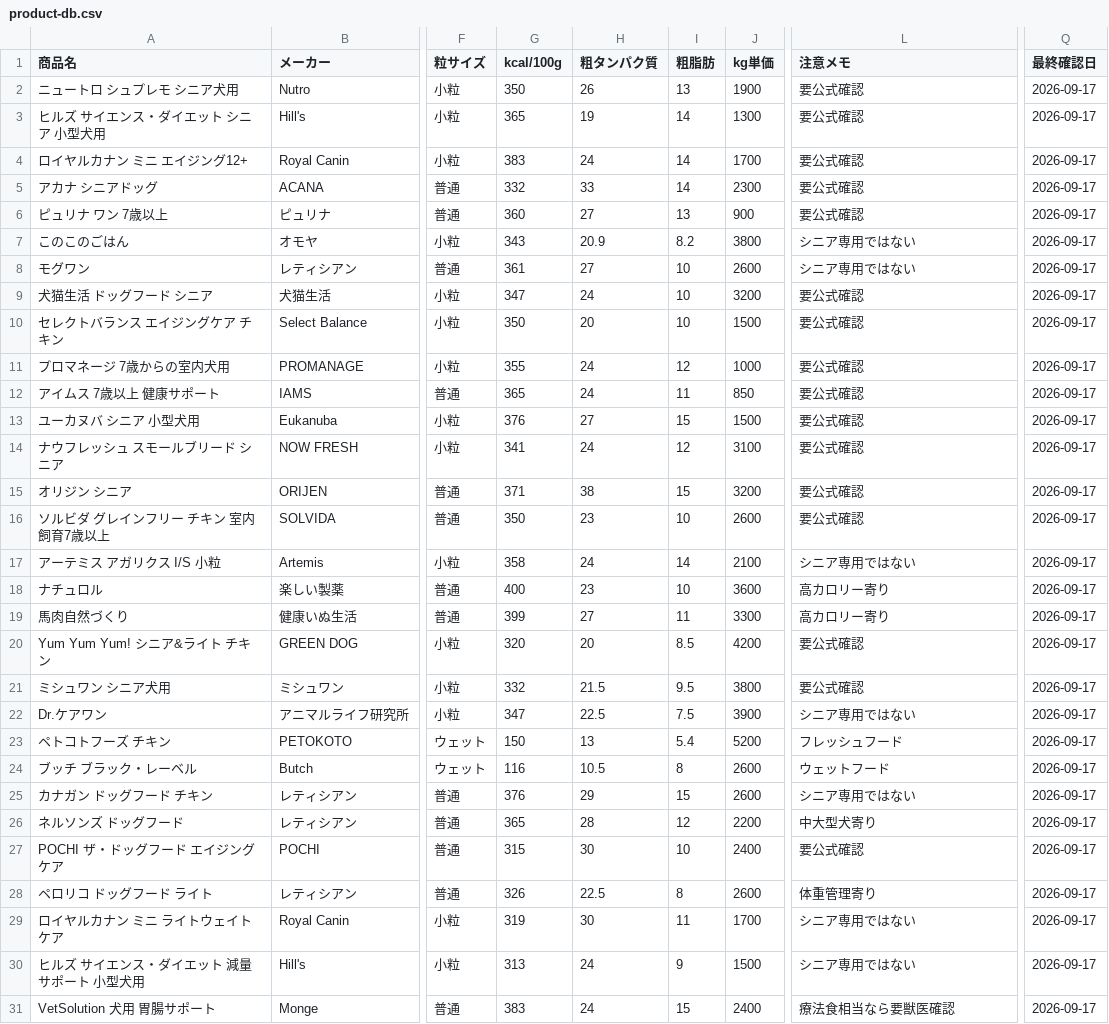
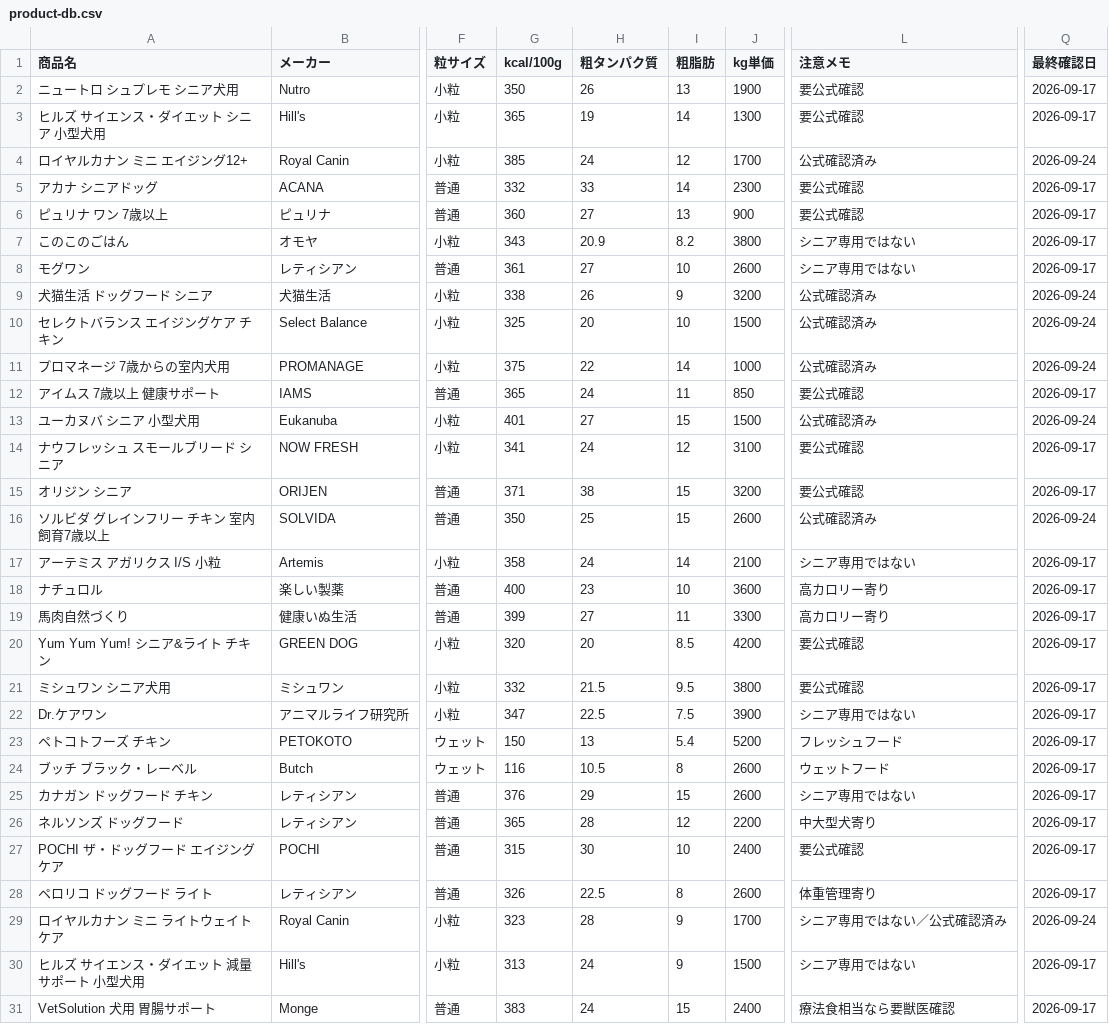
Before and after one commit to persona5a49/wannyan-gohan, a CSV file: data/product-db.csv, drawn as a sheet; only a part is shown, gaps mark what is left out; the diff names each change by its address in the sheet, - before the commit and + after, or states it on an @@ line.

```diff
--- a/data/product-db.csv
+++ b/data/product-db.csv
-G4 (kcal/100g): 383
+G4 (kcal/100g): 385
-I4 (粗脂肪): 14
+I4 (粗脂肪): 12
-L4 (注意メモ): 要公式確認
+L4 (注意メモ): 公式確認済み
-Q4 (最終確認日): 2026-09-17
+Q4 (最終確認日): 2026-09-24
-G9 (kcal/100g): 347
+G9 (kcal/100g): 338
-H9 (粗タンパク質): 24
+H9 (粗タンパク質): 26
-I9 (粗脂肪): 10
+I9 (粗脂肪): 9
-L9:L11 (注意メモ): 要公式確認
+L9:L11 (注意メモ): 公式確認済み
-Q9:Q11 (最終確認日): 2026-09-17
+Q9:Q11 (最終確認日): 2026-09-24
-G10 (kcal/100g): 350
+G10 (kcal/100g): 325
-G11 (kcal/100g): 355
+G11 (kcal/100g): 375
-H11 (粗タンパク質): 24
+H11 (粗タンパク質): 22
-I11 (粗脂肪): 12
+I11 (粗脂肪): 14
-G13 (kcal/100g): 376
+G13 (kcal/100g): 401
-L13 (注意メモ): 要公式確認
+L13 (注意メモ): 公式確認済み
-Q13 (最終確認日): 2026-09-17
+Q13 (最終確認日): 2026-09-24
-H16 (粗タンパク質): 23
+H16 (粗タンパク質): 25
-I16 (粗脂肪): 10
+I16 (粗脂肪): 15
-L16 (注意メモ): 要公式確認
+L16 (注意メモ): 公式確認済み
-Q16 (最終確認日): 2026-09-17
+Q16 (最終確認日): 2026-09-24
-G29 (kcal/100g): 319
+G29 (kcal/100g): 323
-H29 (粗タンパク質): 30
+H29 (粗タンパク質): 28
-I29 (粗脂肪): 11
+I29 (粗脂肪): 9
-L29 (注意メモ): シニア専用ではない
+L29 (注意メモ): シニア専用ではない／公式確認済み
-Q29 (最終確認日): 2026-09-17
+Q29 (最終確認日): 2026-09-24
```
Also changed, not shown: 10 other files.
